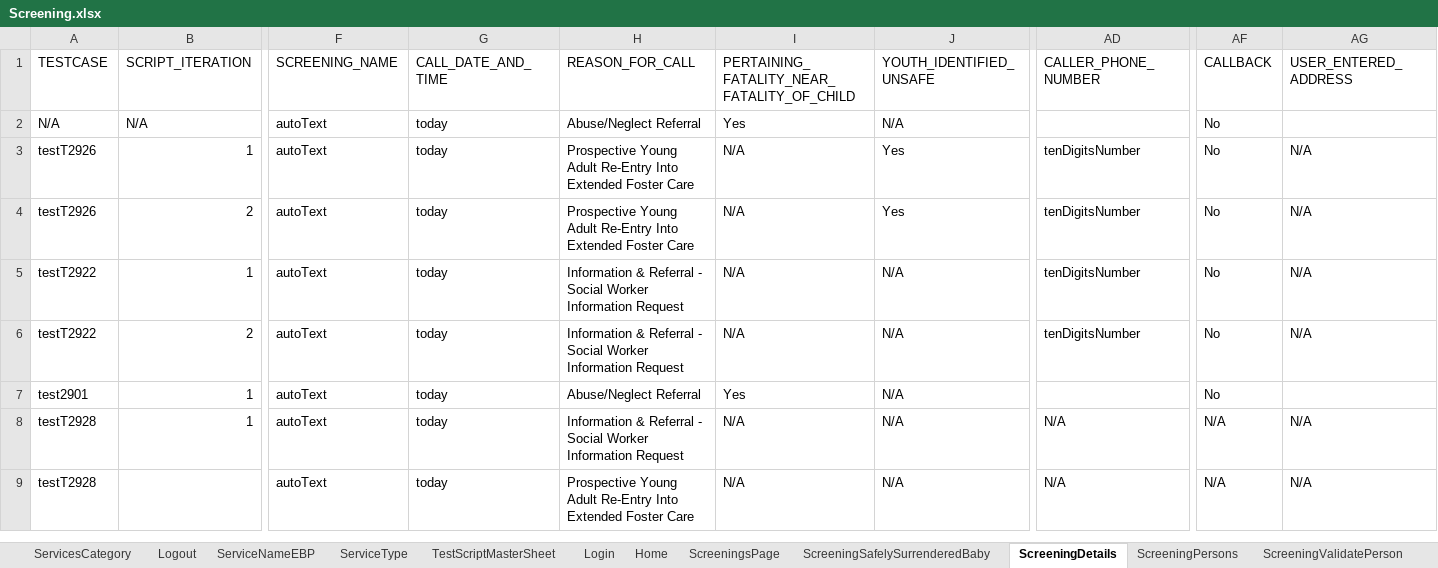
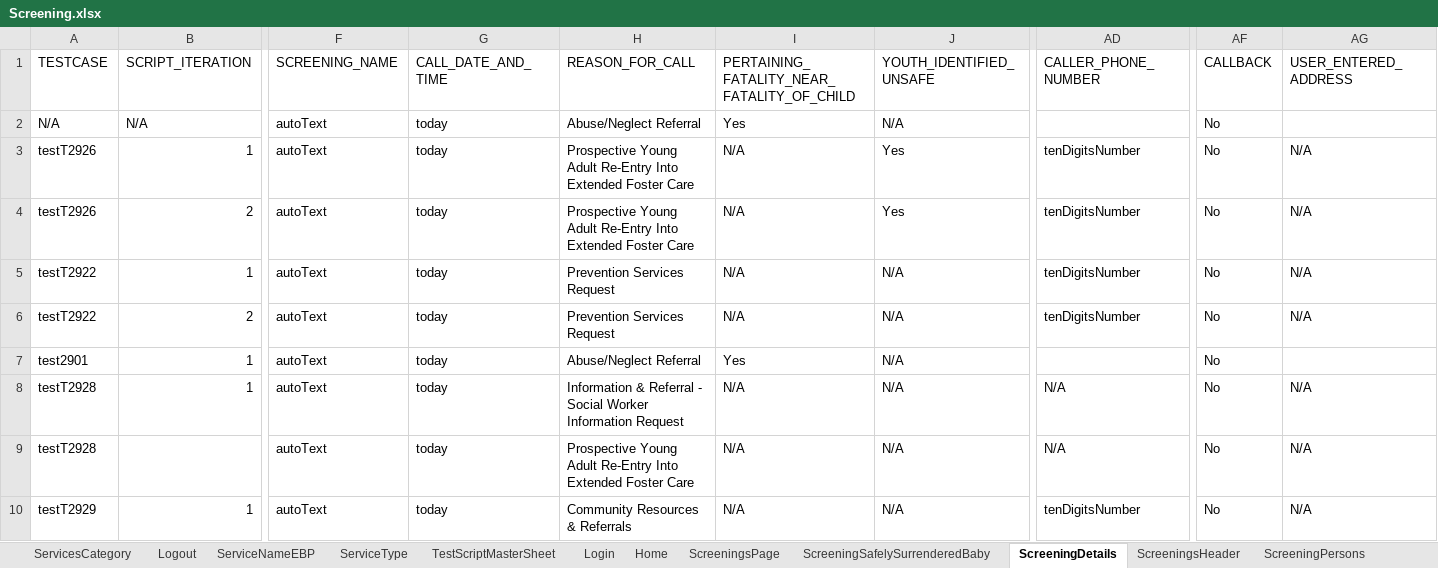
Before and after one commit to priya-singh4/POMExcelData, an Excel workbook: Screening.xlsx, sheet ScreeningDetails, drawn as a sheet; only a part is shown, gaps mark what is left out; values as stored, in another font and other column widths than the file's, no borders; rows hold the shown columns only; the diff names each change by its address in the sheet, - before the commit and + after, or states it on an @@ line.

```diff
--- a/Screening.xlsx (sheet ScreeningDetails)
+++ b/Screening.xlsx (sheet ScreeningDetails)
+sheet tab: ScreeningsHeader
-H5:H6 (REASON_FOR_CALL): Information & Referral - Social Worker Information Request
+H5:H6 (REASON_FOR_CALL): Prevention Services Request
-AF8:AF9 (CALLBACK): N/A
+AF8:AF9 (CALLBACK): No
+row 10: testT2929 | 1 | autoText | today | Community Resources & Referrals | N/A | N/A | tenDigitsNumber | No | N/A
```
Also changed, not shown: sheet ScreeningContactLog, sheet ScreeningsPage, sheet Home, sheet ScreeningERR, sheet Logout, sheet ServiceType, 4 more sheets.
